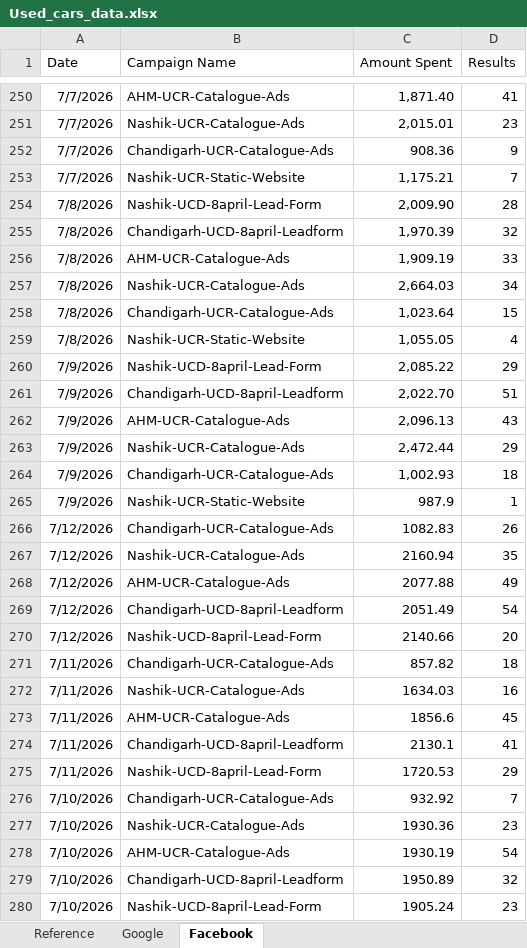
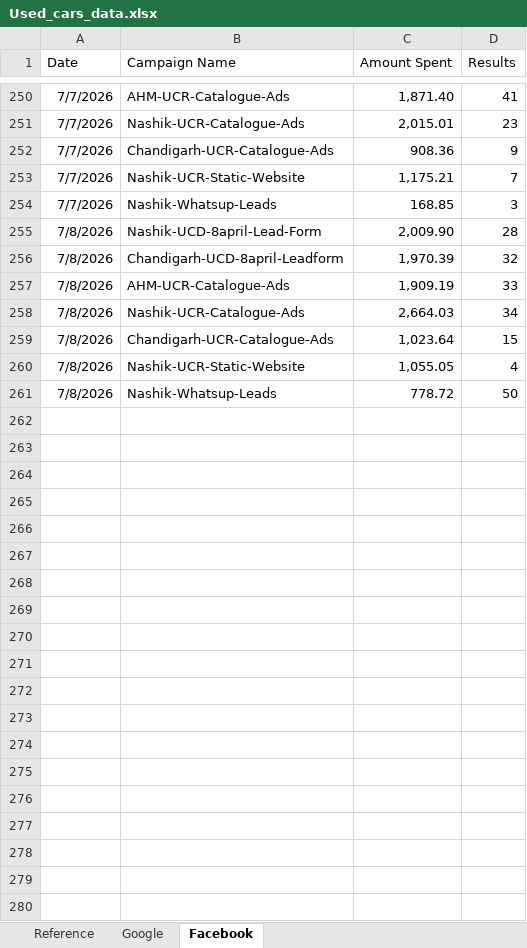
Before and after one commit to Marketing-dashboard/Used_Car_Generation_Citywise, an Excel workbook: Used_cars_data.xlsx, sheet Facebook, drawn as a sheet; only a part is shown, gaps mark what is left out; values as stored, in another font and other column widths than the file's, no borders; removed rows and columns are numbered as before the commit, all else as after; the diff names each change by its address in the sheet, - before the commit and + after, or states it on an @@ line.

```diff
--- a/Used_cars_data.xlsx (sheet Facebook)
+++ b/Used_cars_data.xlsx (sheet Facebook)
+row 254: 7/7/2026 | Nashik-Whatsup-Leads | 168.85 | 3
-row 260: 7/9/2026 | Nashik-UCD-8april-Lead-Form | 2,085.22 | 29
-row 261: 7/9/2026 | Chandigarh-UCD-8april-Leadform | 2,022.70 | 51
-row 262: 7/9/2026 | AHM-UCR-Catalogue-Ads | 2,096.13 | 43
-row 263: 7/9/2026 | Nashik-UCR-Catalogue-Ads | 2,472.44 | 29
-row 264: 7/9/2026 | Chandigarh-UCR-Catalogue-Ads | 1,002.93 | 18
-row 265: 7/9/2026 | Nashik-UCR-Static-Website | 987.9 | 1
-row 266: 7/12/2026 | Chandigarh-UCR-Catalogue-Ads | 1082.83 | 26
-row 267: 7/12/2026 | Nashik-UCR-Catalogue-Ads | 2160.94 | 35
-row 268: 7/12/2026 | AHM-UCR-Catalogue-Ads | 2077.88 | 49
-row 269: 7/12/2026 | Chandigarh-UCD-8april-Leadform | 2051.49 | 54
-row 270: 7/12/2026 | Nashik-UCD-8april-Lead-Form | 2140.66 | 20
-row 271: 7/11/2026 | Chandigarh-UCR-Catalogue-Ads | 857.82 | 18
-row 272: 7/11/2026 | Nashik-UCR-Catalogue-Ads | 1634.03 | 16
-row 273: 7/11/2026 | AHM-UCR-Catalogue-Ads | 1856.6 | 45
-row 274: 7/11/2026 | Chandigarh-UCD-8april-Leadform | 2130.1 | 41
-row 275: 7/11/2026 | Nashik-UCD-8april-Lead-Form | 1720.53 | 29
-row 276: 7/10/2026 | Chandigarh-UCR-Catalogue-Ads | 932.92 | 7
-row 277: 7/10/2026 | Nashik-UCR-Catalogue-Ads | 1930.36 | 23
-row 278: 7/10/2026 | AHM-UCR-Catalogue-Ads | 1930.19 | 54
-row 279: 7/10/2026 | Chandigarh-UCD-8april-Leadform | 1950.89 | 32
-row 280: 7/10/2026 | Nashik-UCD-8april-Lead-Form | 1905.24 | 23
+row 261: 7/8/2026 | Nashik-Whatsup-Leads | 778.72 | 50
```
Also changed, not shown: sheet Google, 4 other files.
